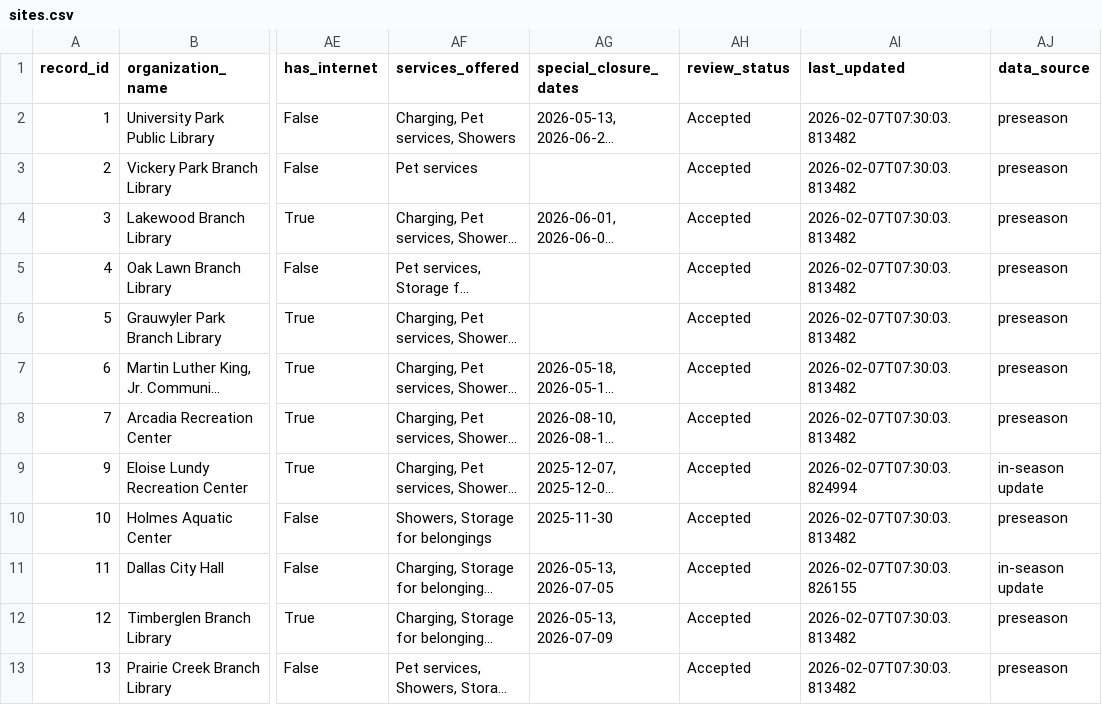
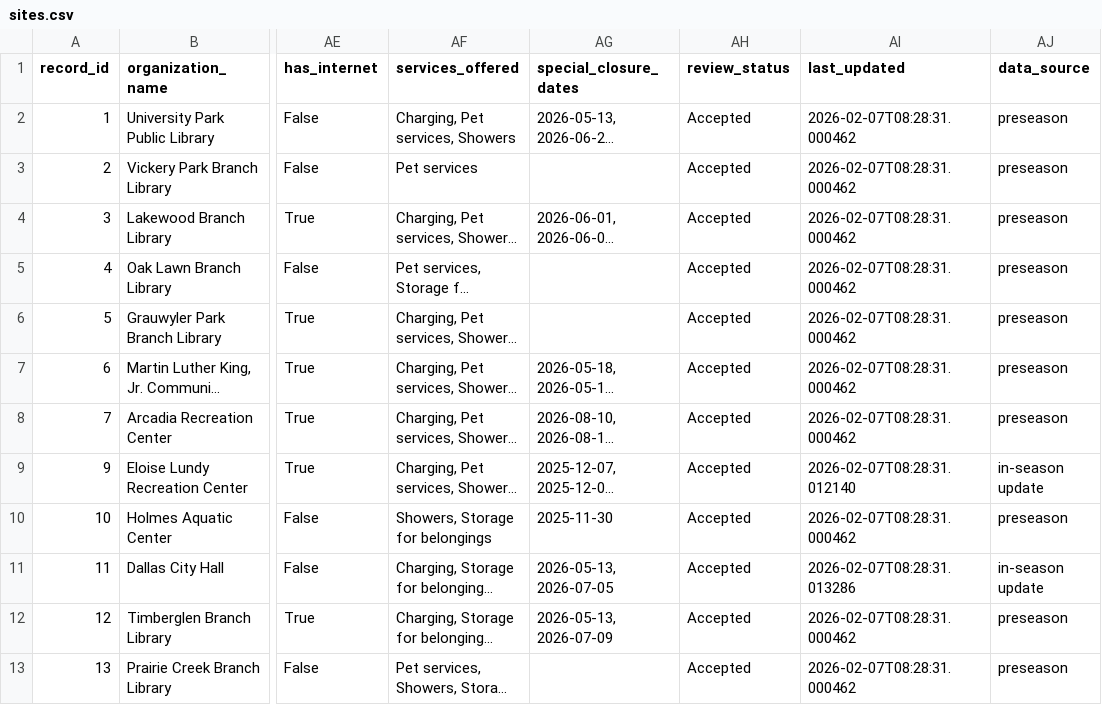
Before and after one commit to mmcalend/heatreliefdataworkflow, a CSV file: data/public/sites.csv, drawn as a sheet; only a part is shown, gaps mark what is left out; long unchanged cells end in …; the diff names each change by its address in the sheet, - before the commit and + after, or states it on an @@ line.

```diff
--- a/data/public/sites.csv
+++ b/data/public/sites.csv
-AI2:AI8 (last_updated): 2026-02-07T07:30:03.813482
+AI2:AI8 (last_updated): 2026-02-07T08:28:31.000462
-AI9 (last_updated): 2026-02-07T07:30:03.824994
+AI9 (last_updated): 2026-02-07T08:28:31.012140
-AI10 (last_updated): 2026-02-07T07:30:03.813482
+AI10 (last_updated): 2026-02-07T08:28:31.000462
-AI11 (last_updated): 2026-02-07T07:30:03.826155
+AI11 (last_updated): 2026-02-07T08:28:31.013286
-AI12:AI13 (last_updated): 2026-02-07T07:30:03.813482
+AI12:AI13 (last_updated): 2026-02-07T08:28:31.000462
```
Also changed, not shown: 1 other file.
